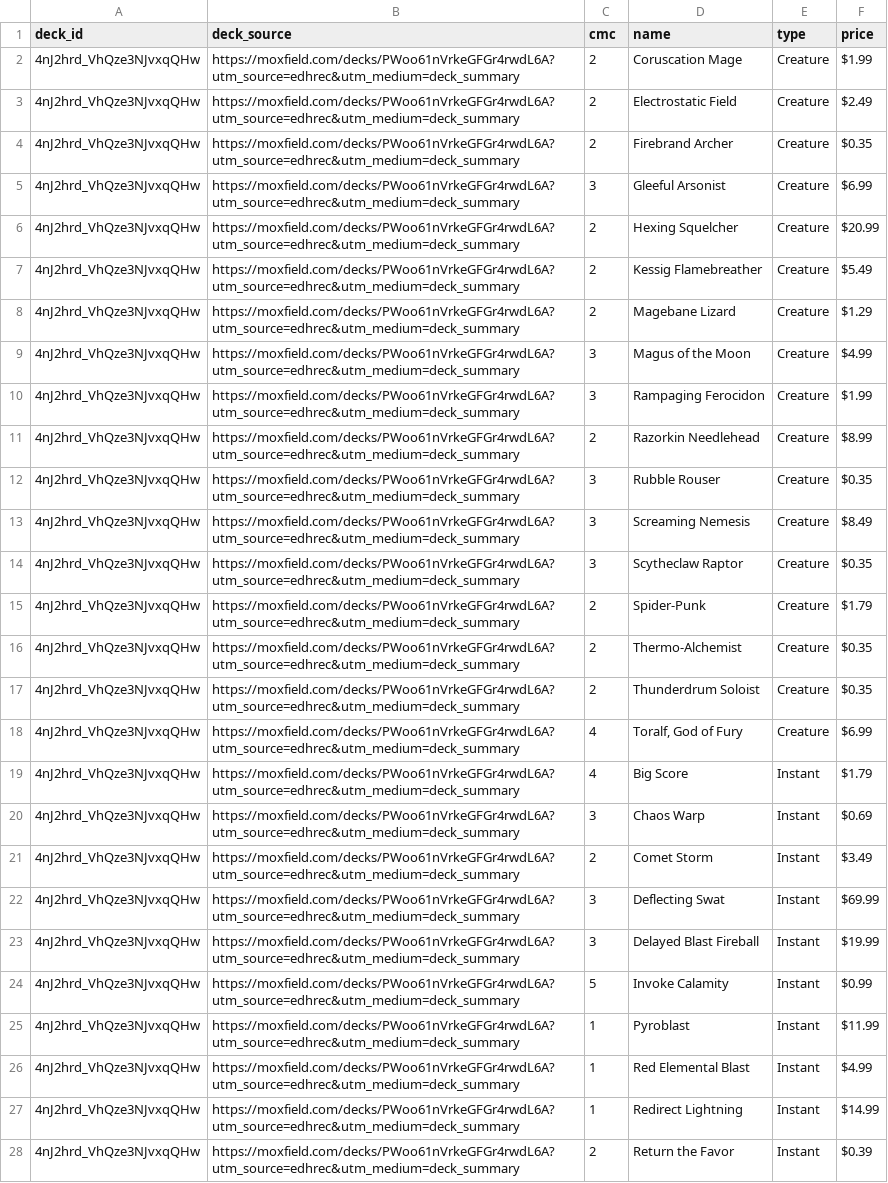
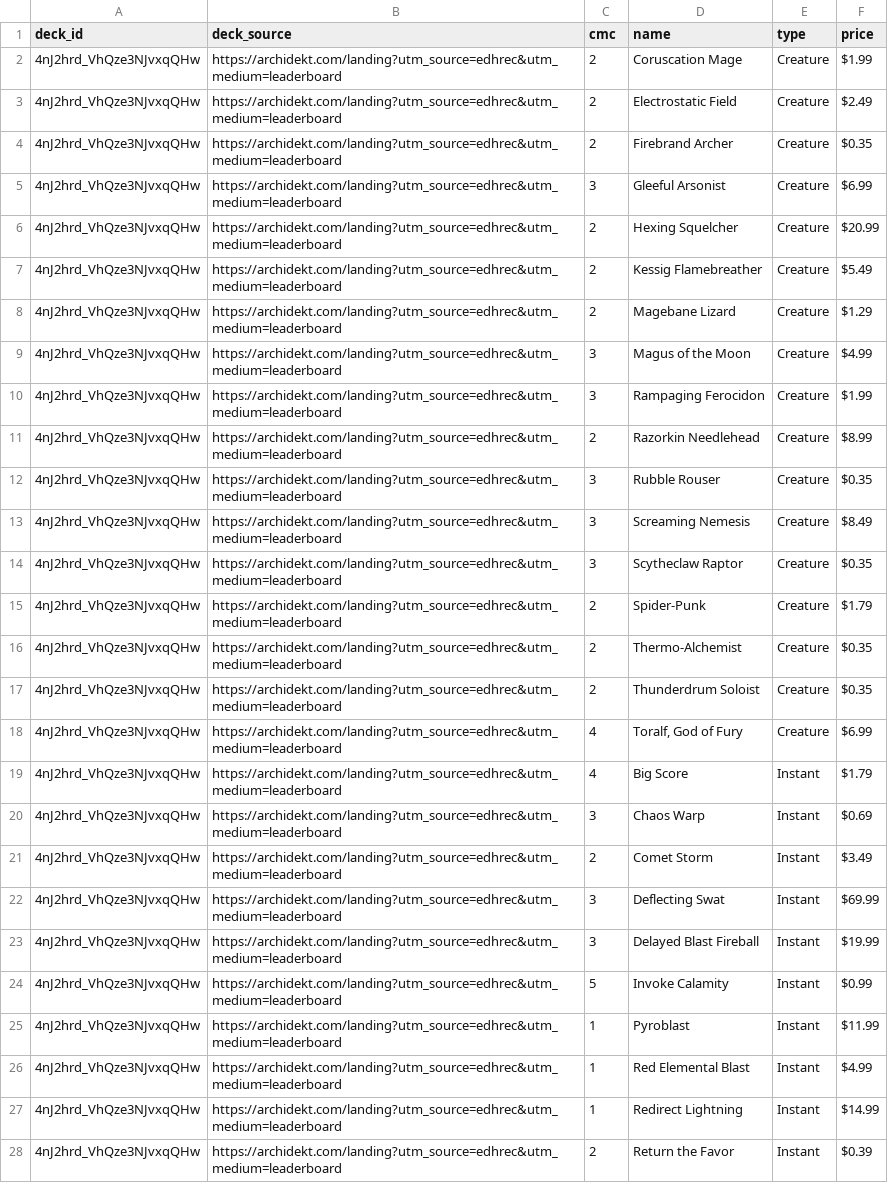
Before and after one commit to wojo1286/edhrec-scraper, a CSV file: decklists_html/4nJ2hrd_VhQze3NJvxqQHw.csv, drawn as a sheet; only a part is shown; the diff covers the shown part only; the diff names each change by its address in the sheet, - before the commit and + after, or states it on an @@ line.

```diff
--- a/decklists_html/4nJ2hrd_VhQze3NJvxqQHw.csv
+++ b/decklists_html/4nJ2hrd_VhQze3NJvxqQHw.csv
-B2:B28 (deck_source): https://moxfield.com/decks/PWoo61nVrkeGFGr4rwdL6A?utm_source=edhrec&utm_medium=deck_summary
+B2:B28 (deck_source): https://archidekt.com/landing?utm_source=edhrec&utm_medium=leaderboard
```
Also changed, not shown: 46 edited cells elsewhere in this file, decklists_html/6kpPP4vpLXZj-CzvMqQBtA.csv, decklists_html/BF8Z_3-tKmk2h0jk2otjkw.csv, 51 other files.
